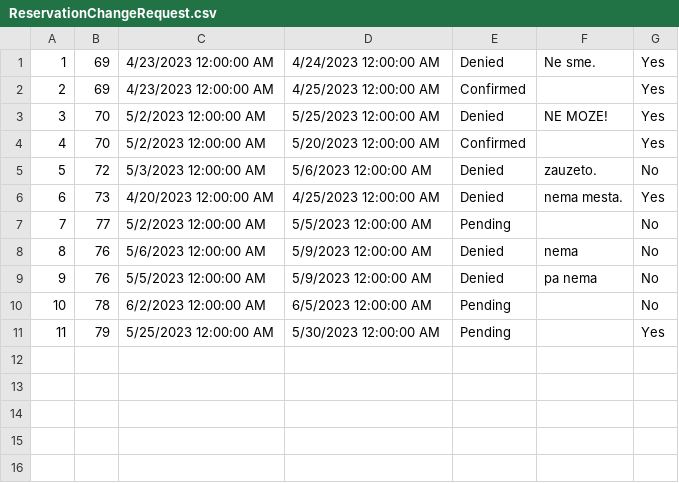
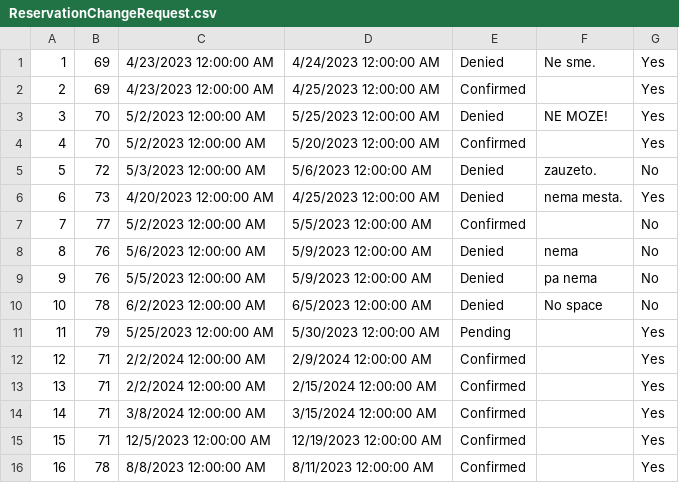
Before and after one commit to MilosMilutinovic01/SIMS-HCI-Project-Group-5-Team-B, a CSV file: SIMS-HCI-Project-Group-5-Team-B/Resources/Data/ReservationChangeRequest.csv, drawn as a sheet.

```diff
--- a/SIMS-HCI-Project-Group-5-Team-B/Resources/Data/ReservationChangeRequest.csv
+++ b/SIMS-HCI-Project-Group-5-Team-B/Resources/Data/ReservationChangeRequest.csv
@@ -6,6 +6,11 @@
 6|73|4/20/2023 12:00:00 AM|4/25/2023 12:00:00 AM|Denied|nema mesta.|Yes
-7|77|5/2/2023 12:00:00 AM|5/5/2023 12:00:00 AM|Pending||No
+7|77|5/2/2023 12:00:00 AM|5/5/2023 12:00:00 AM|Confirmed||No
 8|76|5/6/2023 12:00:00 AM|5/9/2023 12:00:00 AM|Denied|nema|No
 9|76|5/5/2023 12:00:00 AM|5/9/2023 12:00:00 AM|Denied|pa nema|No
-10|78|6/2/2023 12:00:00 AM|6/5/2023 12:00:00 AM|Pending||No
+10|78|6/2/2023 12:00:00 AM|6/5/2023 12:00:00 AM|Denied|No space|No
 11|79|5/25/2023 12:00:00 AM|5/30/2023 12:00:00 AM|Pending||Yes
+12|71|2/2/2024 12:00:00 AM|2/9/2024 12:00:00 AM|Confirmed||Yes
+13|71|2/2/2024 12:00:00 AM|2/15/2024 12:00:00 AM|Confirmed||Yes
+14|71|3/8/2024 12:00:00 AM|3/15/2024 12:00:00 AM|Confirmed||Yes
+15|71|12/5/2023 12:00:00 AM|12/19/2023 12:00:00 AM|Confirmed||Yes
+16|78|8/8/2023 12:00:00 AM|8/11/2023 12:00:00 AM|Confirmed||Yes
```
Also changed, not shown: SIMS-HCI-Project-Group-5-Team-B/Resources/Data/Renovation.csv, SIMS-HCI-Project-Group-5-Team-B/Resources/Data/Reservation.csv, 12 other files.
